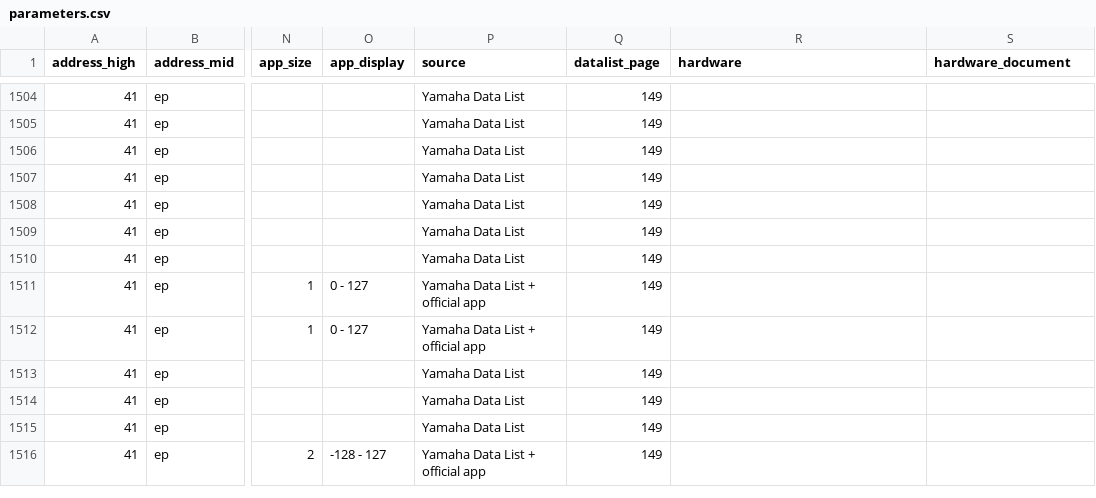
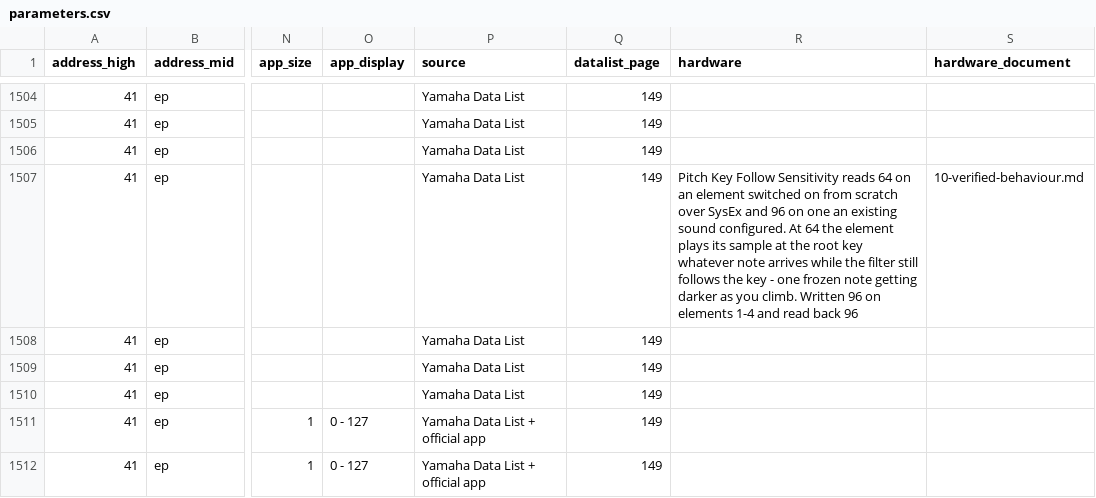
Before and after one commit to jaeggerr/seqtrak-docs, a CSV file: data/parameters.csv, drawn as a sheet; only a part is shown, gaps mark what is left out; the shorter side is filled out with more unchanged rows; the diff names each change by its address in the sheet, - before the commit and + after, or states it on an @@ line.

```diff
--- a/data/parameters.csv
+++ b/data/parameters.csv
-R1507 (hardware): (empty)
+R1507 (hardware): Pitch Key Follow Sensitivity reads 64 on an element switched on from scratch over SysEx and 96 on one an existing sound configured. At 64 the element plays its sample at the root key whatever note arrives while the filter still follows the key - one frozen note getting darker as you climb. Written 96 on elements 1-4 and read back 96
-S1507 (hardware_document): (empty)
+S1507 (hardware_document): 10-verified-behaviour.md
```
Also changed, not shown: data/hardware-verified.csv, 5 other files.
